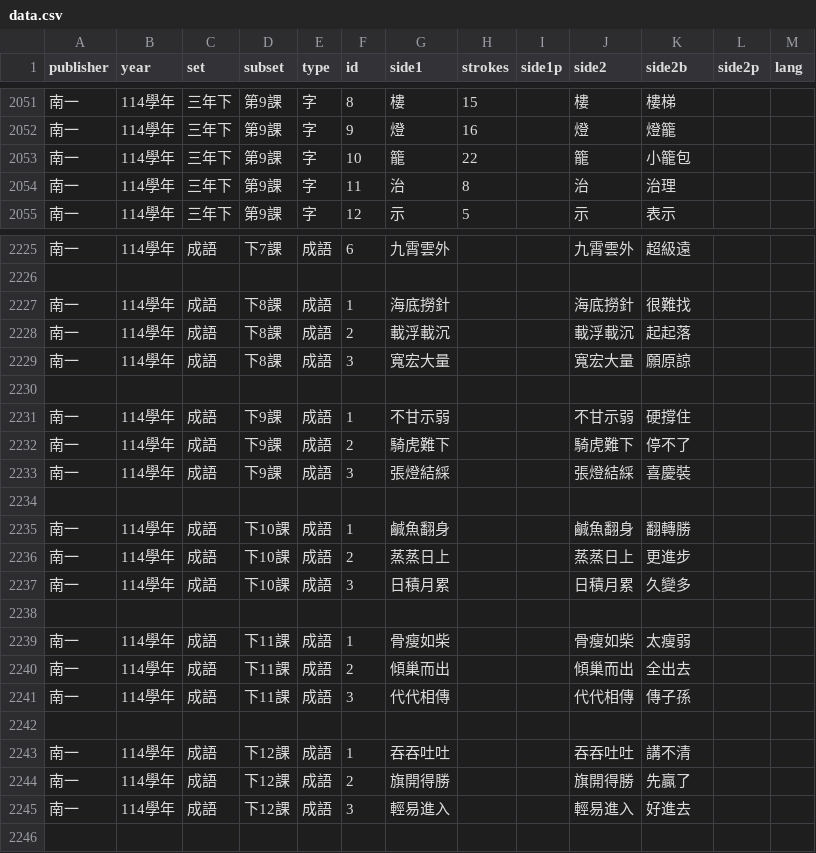
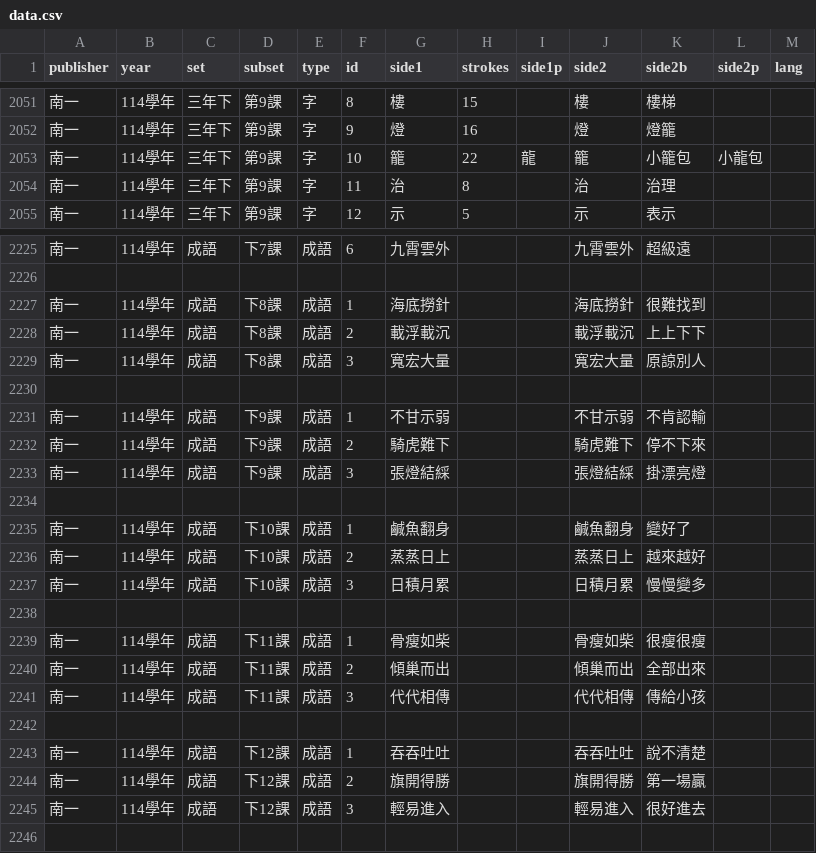
Before and after one commit to ntpcai/data, a CSV file: dbn/data.csv, drawn as a sheet; only a part is shown, gaps mark what is left out; the diff covers the shown part only.

```diff
--- a/dbn/data.csv
+++ b/dbn/data.csv
@@ -2052,3 +2052,3 @@ publisher,year,set,subset,type,id,side1,strokes,side1p,side2,side2b,side2p,lang
 南一,114學年,三年下,第9課,字,9,燈,16,,燈,燈籠,,
-南一,114學年,三年下,第9課,字,10,籠,22,,籠,小籠包,,
+南一,114學年,三年下,第9課,字,10,籠,22,龍,籠,小籠包,小龍包,
 南一,114學年,三年下,第9課,字,11,治,8,,治,治理,,
@@ -2226,21 +2226,21 @@ publisher,year,set,subset,type,id,side1,strokes,side1p,side2,side2b,side2p,lang
 ,,,,,,,,,,,,
-南一,114學年,成語,下8課,成語,1,海底撈針,,,海底撈針,很難找,,
-南一,114學年,成語,下8課,成語,2,載浮載沉,,,載浮載沉,起起落,,
-南一,114學年,成語,下8課,成語,3,寬宏大量,,,寬宏大量,願原諒,,
+南一,114學年,成語,下8課,成語,1,海底撈針,,,海底撈針,很難找到,,
+南一,114學年,成語,下8課,成語,2,載浮載沉,,,載浮載沉,上上下下,,
+南一,114學年,成語,下8課,成語,3,寬宏大量,,,寬宏大量,原諒別人,,
 ,,,,,,,,,,,,
-南一,114學年,成語,下9課,成語,1,不甘示弱,,,不甘示弱,硬撐住,,
-南一,114學年,成語,下9課,成語,2,騎虎難下,,,騎虎難下,停不了,,
-南一,114學年,成語,下9課,成語,3,張燈結綵,,,張燈結綵,喜慶裝,,
+南一,114學年,成語,下9課,成語,1,不甘示弱,,,不甘示弱,不肯認輸,,
+南一,114學年,成語,下9課,成語,2,騎虎難下,,,騎虎難下,停不下來,,
+南一,114學年,成語,下9課,成語,3,張燈結綵,,,張燈結綵,掛漂亮燈,,
 ,,,,,,,,,,,,
-南一,114學年,成語,下10課,成語,1,鹹魚翻身,,,鹹魚翻身,翻轉勝,,
-南一,114學年,成語,下10課,成語,2,蒸蒸日上,,,蒸蒸日上,更進步,,
-南一,114學年,成語,下10課,成語,3,日積月累,,,日積月累,久變多,,
+南一,114學年,成語,下10課,成語,1,鹹魚翻身,,,鹹魚翻身,變好了,,
+南一,114學年,成語,下10課,成語,2,蒸蒸日上,,,蒸蒸日上,越來越好,,
+南一,114學年,成語,下10課,成語,3,日積月累,,,日積月累,慢慢變多,,
 ,,,,,,,,,,,,
-南一,114學年,成語,下11課,成語,1,骨瘦如柴,,,骨瘦如柴,太瘦弱,,
-南一,114學年,成語,下11課,成語,2,傾巢而出,,,傾巢而出,全出去,,
-南一,114學年,成語,下11課,成語,3,代代相傳,,,代代相傳,傳子孫,,
+南一,114學年,成語,下11課,成語,1,骨瘦如柴,,,骨瘦如柴,很瘦很瘦,,
+南一,114學年,成語,下11課,成語,2,傾巢而出,,,傾巢而出,全部出來,,
+南一,114學年,成語,下11課,成語,3,代代相傳,,,代代相傳,傳給小孩,,
 ,,,,,,,,,,,,
-南一,114學年,成語,下12課,成語,1,吞吞吐吐,,,吞吞吐吐,講不清,,
-南一,114學年,成語,下12課,成語,2,旗開得勝,,,旗開得勝,先贏了,,
-南一,114學年,成語,下12課,成語,3,輕易進入,,,輕易進入,好進去,,
+南一,114學年,成語,下12課,成語,1,吞吞吐吐,,,吞吞吐吐,說不清楚,,
+南一,114學年,成語,下12課,成語,2,旗開得勝,,,旗開得勝,第一場贏,,
+南一,114學年,成語,下12課,成語,3,輕易進入,,,輕易進入,很好進去,,
 ,,,,,,,,,,,,
```
Also changed, not shown: 6 edited cells elsewhere in this file, 10 other files.
